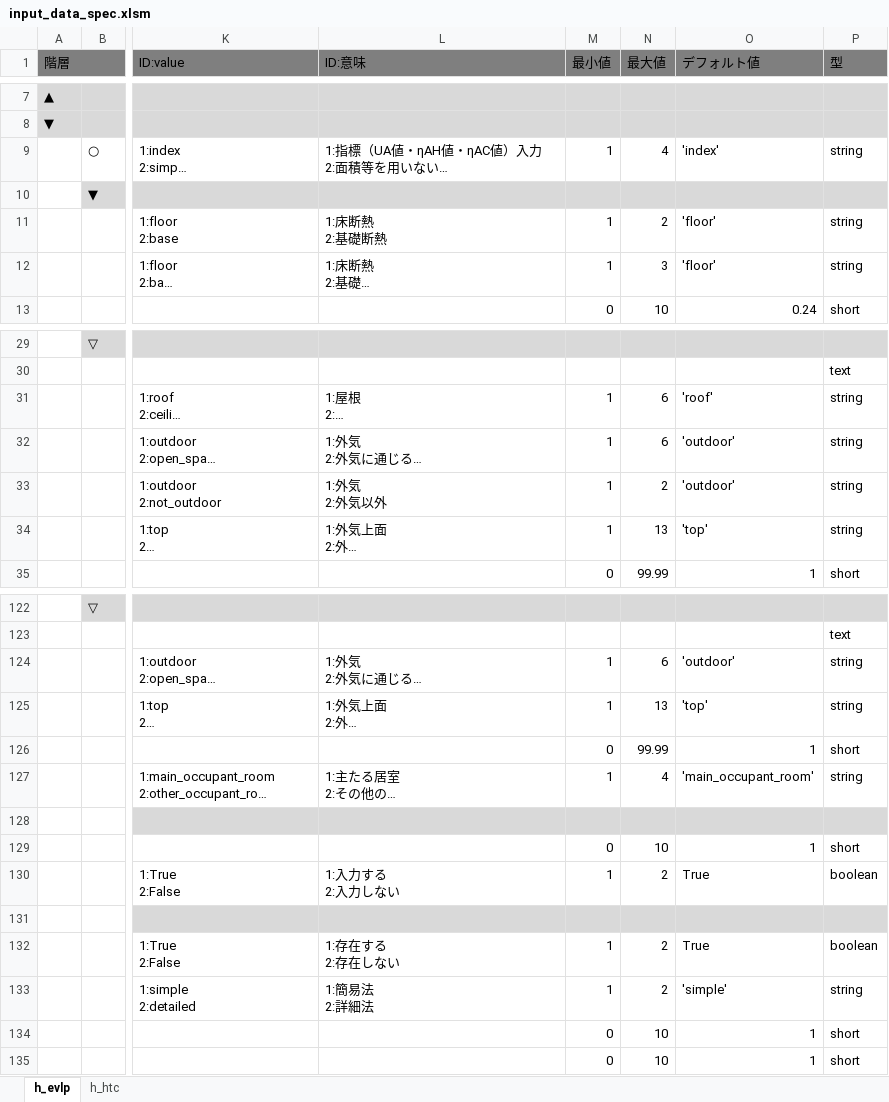
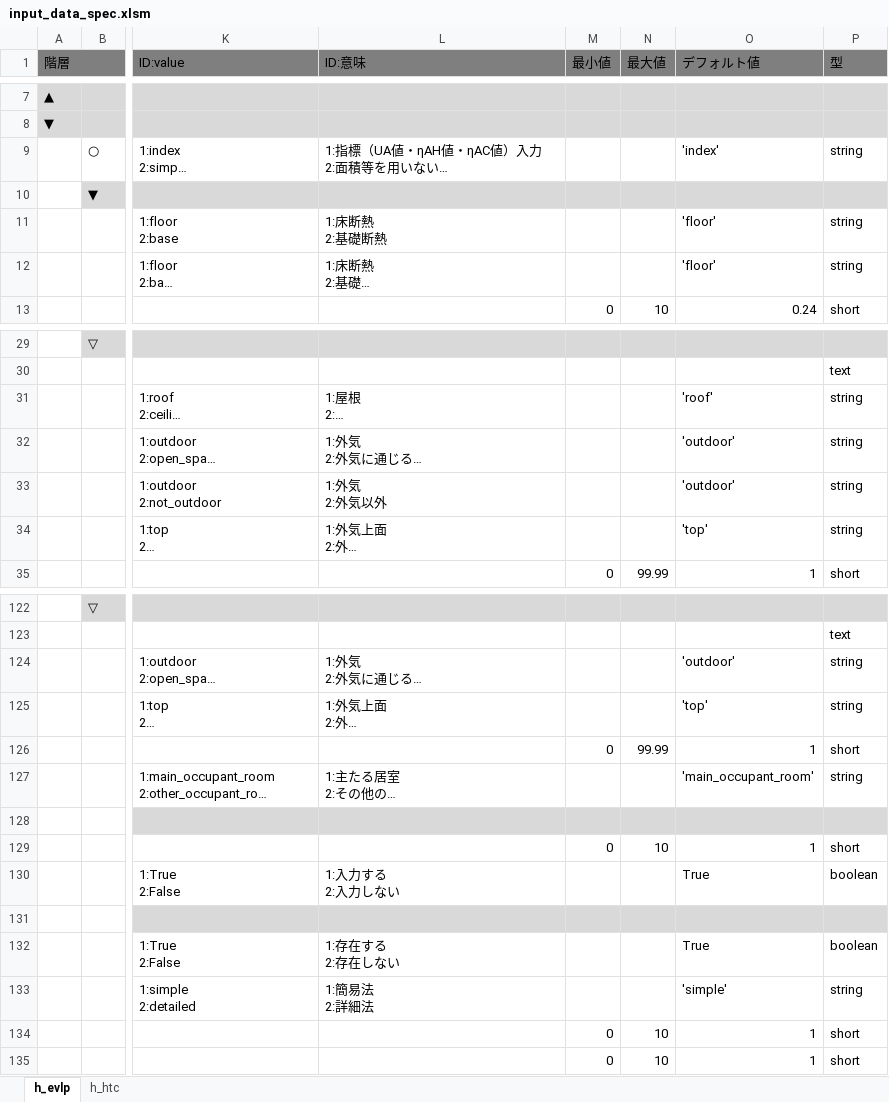
Before and after one commit to BRI-EES-House/heat_load_calc, an Excel workbook: input_data_spec.xlsm, sheet h_evlp, drawn as a sheet; only a part is shown, gaps mark what is left out; long unchanged cells end in …; values as stored, in another font and other column widths than the file's, no borders; the diff covers the shown part only; the diff names each change by its address in the sheet, - before the commit and + after, or states it on an @@ line.

```diff
--- a/input_data_spec.xlsm (sheet h_evlp)
+++ b/input_data_spec.xlsm (sheet h_evlp)
-M9 (最小値): 1
+M9 (最小値): (empty)
-N9 (最大値): 4
+N9 (最大値): (empty)
-M11:M12 (最小値): 1
+M11:M12 (最小値): (empty)
-N11 (最大値): 2
+N11 (最大値): (empty)
-N12 (最大値): 3
+N12 (最大値): (empty)
-M31:M34 (最小値): 1
+M31:M34 (最小値): (empty)
-N31:N32 (最大値): 6
+N31:N32 (最大値): (empty)
-N33 (最大値): 2
+N33 (最大値): (empty)
-N34 (最大値): 13
+N34 (最大値): (empty)
-M124:M125 (最小値): 1
+M124:M125 (最小値): (empty)
-N124 (最大値): 6
+N124 (最大値): (empty)
-N125 (最大値): 13
+N125 (最大値): (empty)
-M127 (最小値): 1
+M127 (最小値): (empty)
-N127 (最大値): 4
+N127 (最大値): (empty)
-M130 (最小値): 1
+M130 (最小値): (empty)
-N130 (最大値): 2
+N130 (最大値): (empty)
-M132:M133 (最小値): 1
+M132:M133 (最小値): (empty)
-N132:N133 (最大値): 2
+N132:N133 (最大値): (empty)
```
Also changed, not shown: 52 edited cells elsewhere in this sheet.
